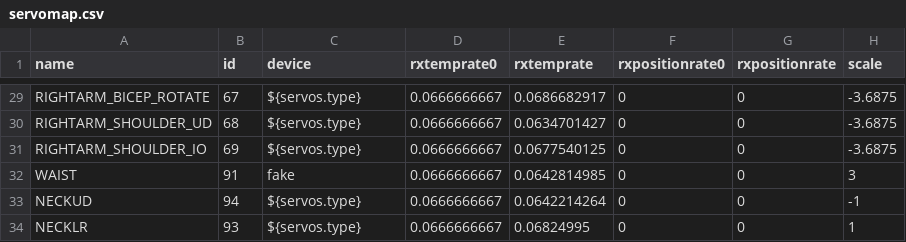
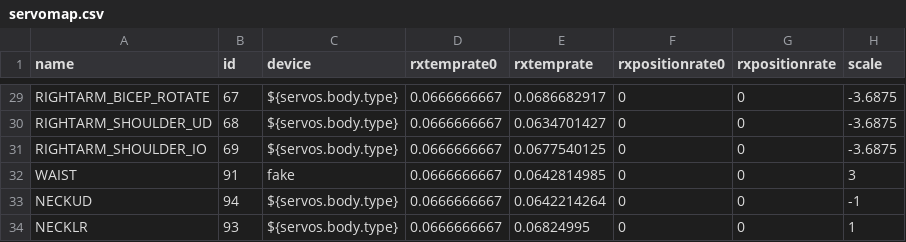
Before and after one commit to wmacevoy/grit, a CSV file: setup/servomap.csv, drawn as a sheet; only a part is shown, gaps mark what is left out; the diff covers the shown part only; the diff names each change by its address in the sheet, - before the commit and + after, or states it on an @@ line.

```diff
--- a/setup/servomap.csv
+++ b/setup/servomap.csv
-C29:C31 (device): ${servos.type}
+C29:C31 (device): ${servos.body.type}
-C33:C34 (device): ${servos.type}
+C33:C34 (device): ${servos.body.type}
```
Also changed, not shown: 27 edited cells elsewhere in this file, setup/config.csv.
